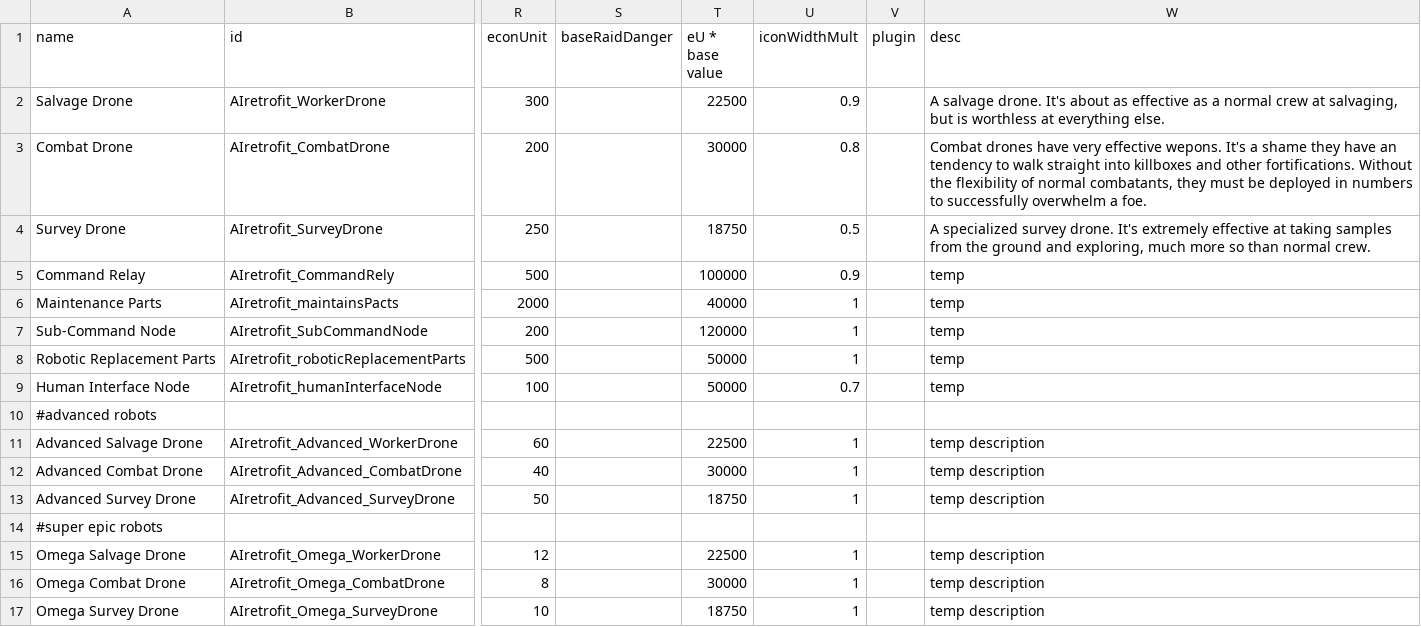
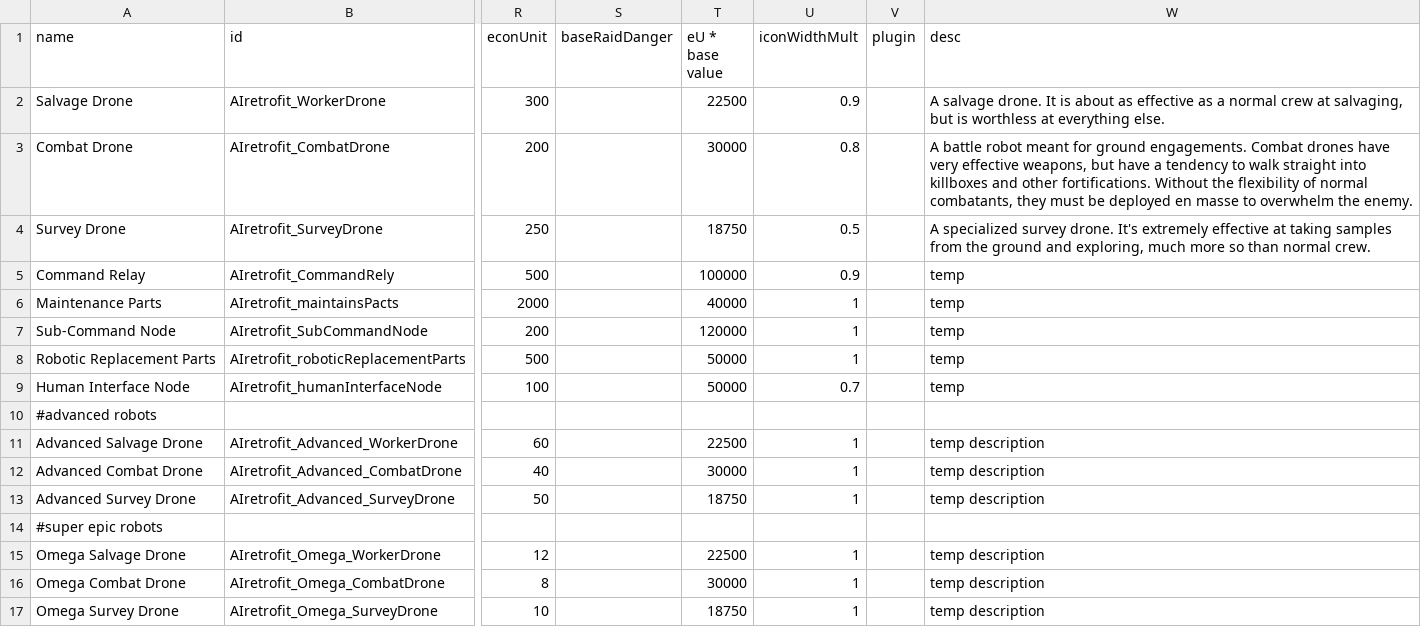
Before and after one commit to Alaricdragon/AIRetrofits, a CSV file: data/campaign/commodities.csv, drawn as a sheet; only a part is shown, gaps mark what is left out; the diff names each change by its address in the sheet, - before the commit and + after, or states it on an @@ line.

```diff
--- a/data/campaign/commodities.csv
+++ b/data/campaign/commodities.csv
-W2 (desc): …salvage drone. It's about as…
+W2 (desc): …salvage drone. It is about as…
-W3 (desc): Combat drones have very effective wepons. It's a shame they have an tendency to walk straight into killboxes and other fortifications. Without the flexibility of normal combatants, they must be deployed in numbers to successfully overwhelm a foe.
+W3 (desc): A battle robot meant for ground engagements. Combat drones have very effective weapons, but have a tendency to walk straight into killboxes and other fortifications. Without the flexibility of normal combatants, they must be deployed en masse to overwhelm the enemy.
```
Also changed, not shown: data/campaign/abilities.csv, data/campaign/industries.csv, 13 other files.
